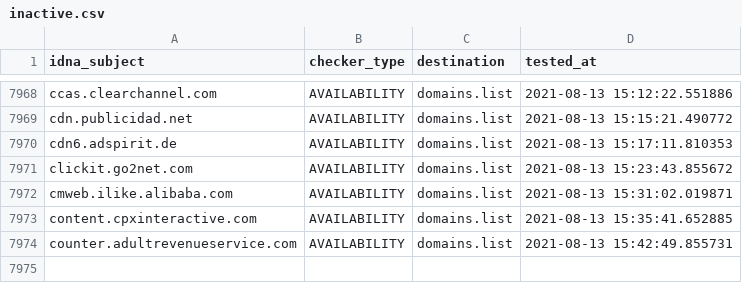
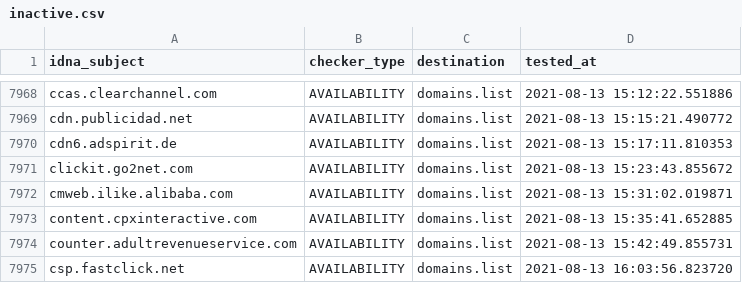
Before and after one commit to Ultimate-Hosts-Blacklist/Michael_Trimms_Hosts, a CSV file: .pyfunceble/inactive.csv, drawn as a sheet; only a part is shown, gaps mark what is left out; the diff names each change by its address in the sheet, - before the commit and + after, or states it on an @@ line.

```diff
--- a/.pyfunceble/inactive.csv
+++ b/.pyfunceble/inactive.csv
+row 7975: csp.fastclick.net | AVAILABILITY | domains.list | 2021-08-13 16:03:56.823720
```
Also changed, not shown: 12 other files.
